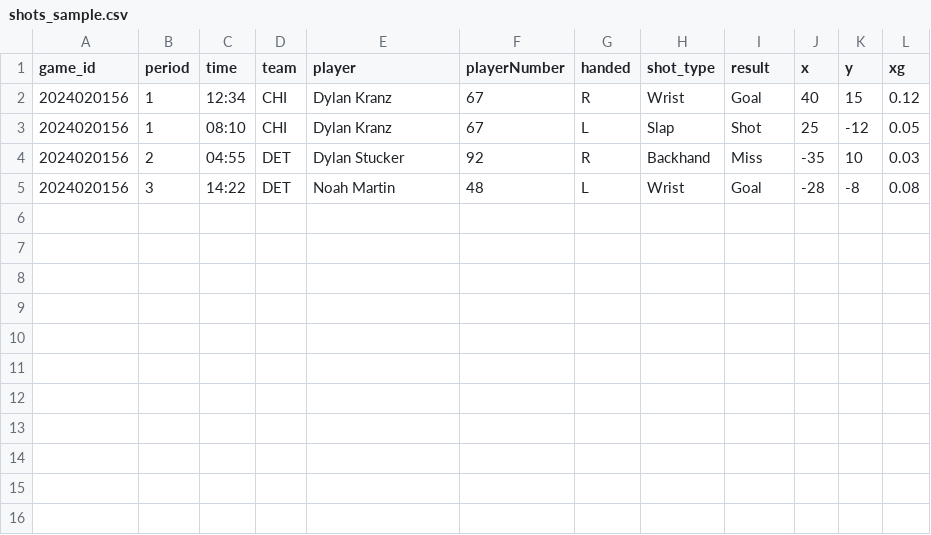
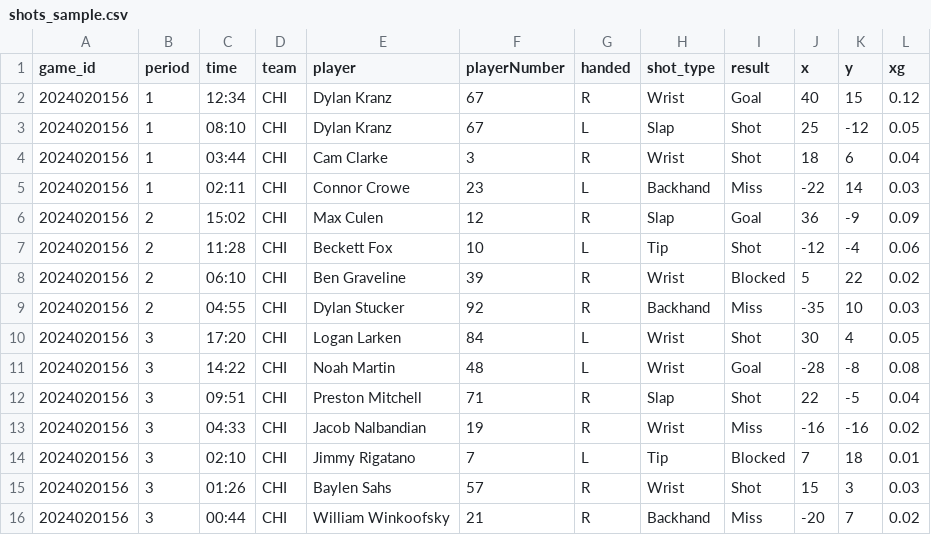
Before and after one commit to DKranzMAT/shotmat, a CSV file: public/shots_sample.csv, drawn as a sheet.

Commit message:
Expanded shot data + full roster updates + name search

```diff
--- a/public/shots_sample.csv
+++ b/public/shots_sample.csv
@@ -3,3 +3,14 @@ game_id,period,time,team,player,playerNumber,handed,shot_type,result,x,y,xg
 2024020156,1,08:10,CHI,Dylan Kranz,67,L,Slap,Shot,25,-12,0.05
-2024020156,2,04:55,DET,Dylan Stucker,92,R,Backhand,Miss,-35,10,0.03
-2024020156,3,14:22,DET,Noah Martin,48,L,Wrist,Goal,-28,-8,0.08
+2024020156,1,03:44,CHI,Cam Clarke,3,R,Wrist,Shot,18,6,0.04
+2024020156,1,02:11,CHI,Connor Crowe,23,L,Backhand,Miss,-22,14,0.03
+2024020156,2,15:02,CHI,Max Culen,12,R,Slap,Goal,36,-9,0.09
+2024020156,2,11:28,CHI,Beckett Fox,10,L,Tip,Shot,-12,-4,0.06
+2024020156,2,06:10,CHI,Ben Graveline,39,R,Wrist,Blocked,5,22,0.02
+2024020156,2,04:55,CHI,Dylan Stucker,92,R,Backhand,Miss,-35,10,0.03
+2024020156,3,17:20,CHI,Logan Larken,84,L,Wrist,Shot,30,4,0.05
+2024020156,3,14:22,CHI,Noah Martin,48,L,Wrist,Goal,-28,-8,0.08
+2024020156,3,09:51,CHI,Preston Mitchell,71,R,Slap,Shot,22,-5,0.04
+2024020156,3,04:33,CHI,Jacob Nalbandian,19,R,Wrist,Miss,-16,-16,0.02
+2024020156,3,02:10,CHI,Jimmy Rigatano,7,L,Tip,Blocked,7,18,0.01
+2024020156,3,01:26,CHI,Baylen Sahs,57,R,Wrist,Shot,15,3,0.03
+2024020156,3,00:44,CHI,William Winkoofsky,21,R,Backhand,Miss,-20,7,0.02
```
Also changed, not shown: 2 other files.
